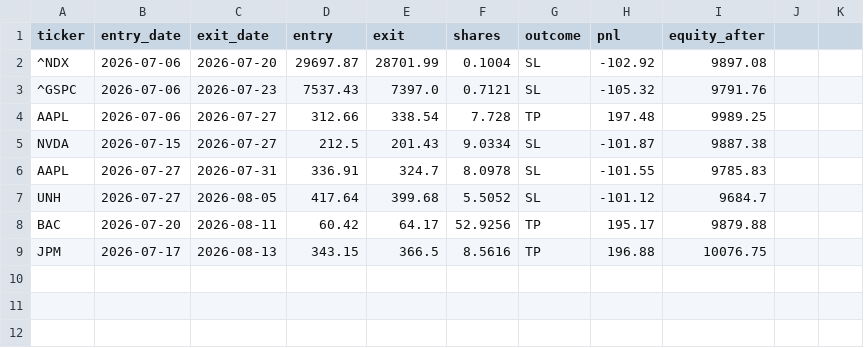
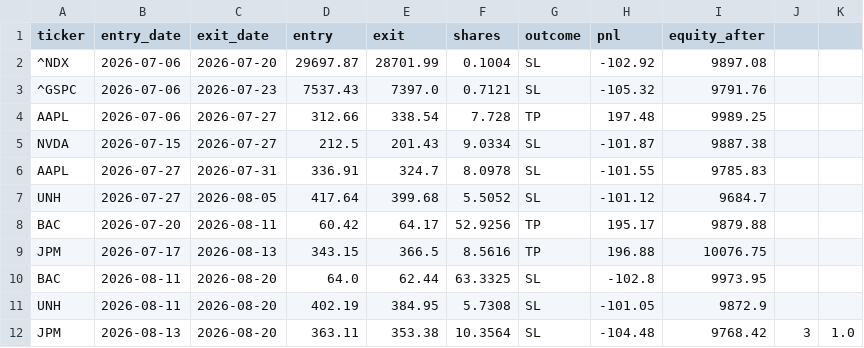
Before and after one commit to santitomasi/automatic-trading, a CSV file: trades_paper.csv, drawn as a sheet.

Commit message:
Estado paper trading 2026-08-20

```diff
--- a/trades_paper.csv
+++ b/trades_paper.csv
@@ -9 +9,4 @@ BAC,2026-07-20,2026-08-11,60.42,64.17,52.9256,TP,195.17,9879.88
 JPM,2026-07-17,2026-08-13,343.15,366.5,8.5616,TP,196.88,10076.75,,
+BAC,2026-08-11,2026-08-20,64.0,62.44,63.3325,SL,-102.8,9973.95,,
+UNH,2026-08-11,2026-08-20,402.19,384.95,5.7308,SL,-101.05,9872.9,,
+JPM,2026-08-13,2026-08-20,363.11,353.38,10.3564,SL,-104.48,9768.42,3,1.0
```
Also changed, not shown: 1 other file.
